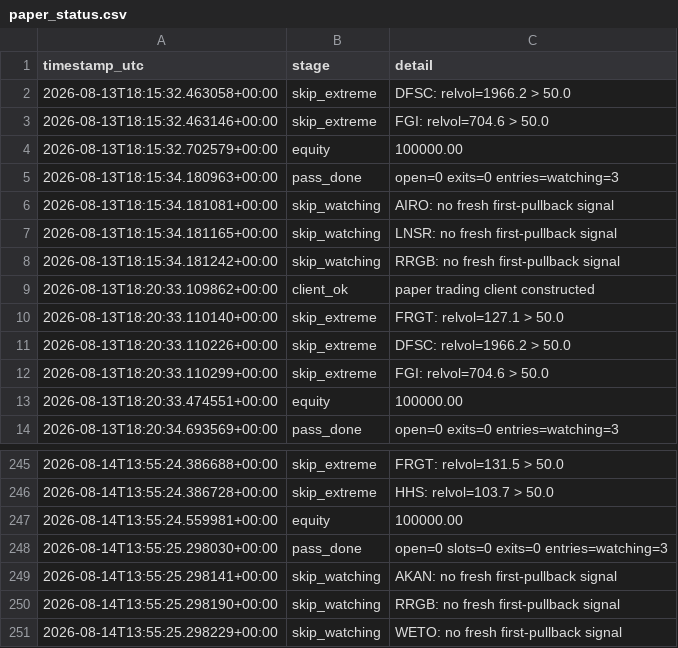
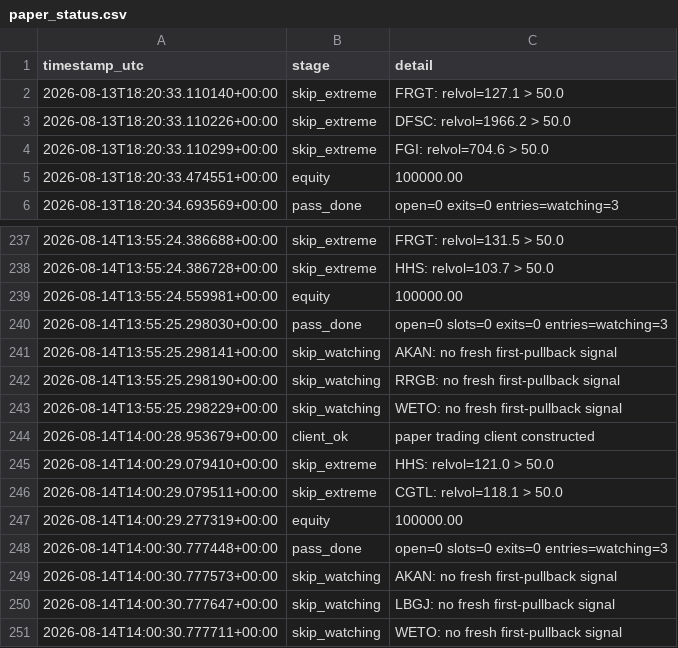
Before and after one commit to 6ixtyn9-sudo/Tempest, a CSV file: localdata/paper_status.csv, drawn as a sheet; only a part is shown, gaps mark what is left out.

```diff
--- a/localdata/paper_status.csv
+++ b/localdata/paper_status.csv
@@ -1,10 +1,2 @@
 timestamp_utc,stage,detail
-2026-08-13T18:15:32.463058+00:00,skip_extreme,DFSC: relvol=1966.2 > 50.0
-2026-08-13T18:15:32.463146+00:00,skip_extreme,FGI: relvol=704.6 > 50.0
-2026-08-13T18:15:32.702579+00:00,equity,100000.00
-2026-08-13T18:15:34.180963+00:00,pass_done,open=0 exits=0 entries=watching=3
-2026-08-13T18:15:34.181081+00:00,skip_watching,AIRO: no fresh first-pullback signal
-2026-08-13T18:15:34.181165+00:00,skip_watching,LNSR: no fresh first-pullback signal
-2026-08-13T18:15:34.181242+00:00,skip_watching,RRGB: no fresh first-pullback signal
-2026-08-13T18:20:33.109862+00:00,client_ok,paper trading client constructed
 2026-08-13T18:20:33.110140+00:00,skip_extreme,FRGT: relvol=127.1 > 50.0
@@ -251 +243,9 @@ timestamp_utc,stage,detail
 2026-08-14T13:55:25.298229+00:00,skip_watching,WETO: no fresh first-pullback signal
+2026-08-14T14:00:28.953679+00:00,client_ok,paper trading client constructed
+2026-08-14T14:00:29.079410+00:00,skip_extreme,HHS: relvol=121.0 > 50.0
+2026-08-14T14:00:29.079511+00:00,skip_extreme,CGTL: relvol=118.1 > 50.0
+2026-08-14T14:00:29.277319+00:00,equity,100000.00
+2026-08-14T14:00:30.777448+00:00,pass_done,open=0 slots=0 exits=0 entries=watching=3
+2026-08-14T14:00:30.777573+00:00,skip_watching,AKAN: no fresh first-pullback signal
+2026-08-14T14:00:30.777647+00:00,skip_watching,LBGJ: no fresh first-pullback signal
+2026-08-14T14:00:30.777711+00:00,skip_watching,WETO: no fresh first-pullback signal
```
Also changed, not shown: localdata/gale_screen_log.csv, localdata/gale_status.csv.
